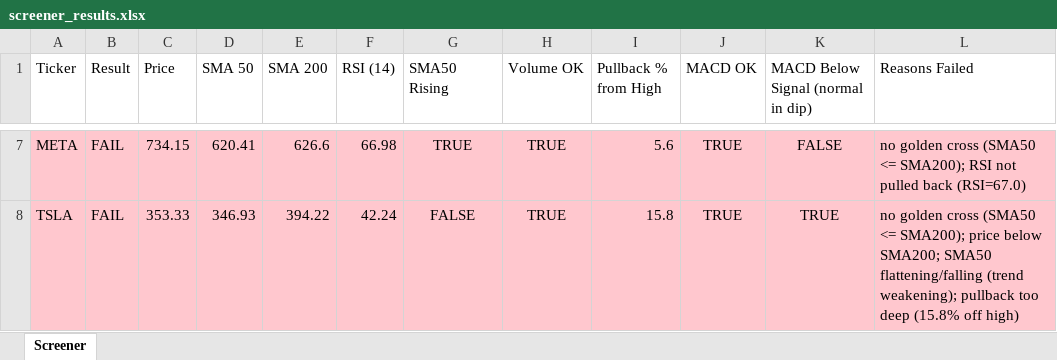
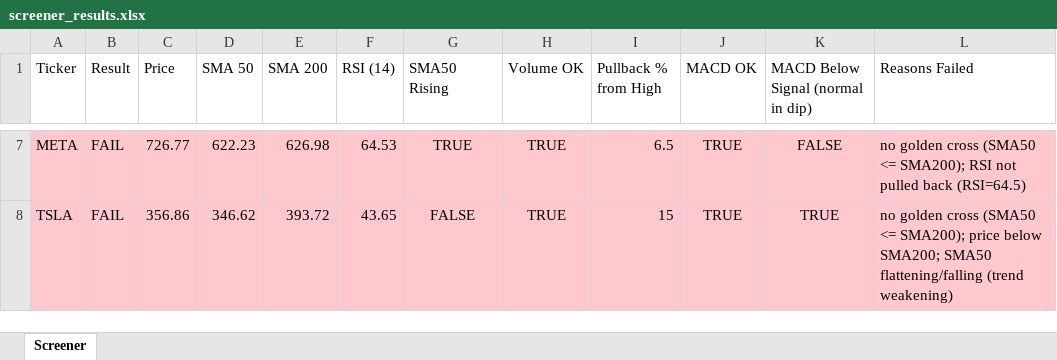
Before and after one commit to Spiky0315/Stock-screener, an Excel workbook: Output/screener_results.xlsx, sheet Screener, drawn as a sheet; only a part is shown, gaps mark what is left out; values as stored, in another font and other column widths than the file's, no borders; the diff covers the shown part only; the diff names each change by its address in the sheet, - before the commit and + after, or states it on an @@ line.

```diff
--- a/Output/screener_results.xlsx (sheet Screener)
+++ b/Output/screener_results.xlsx (sheet Screener)
-C7 (Price): 734.15
+C7 (Price): 726.77
-D7 (SMA 50): 620.41
+D7 (SMA 50): 622.23
-E7 (SMA 200): 626.6
+E7 (SMA 200): 626.98
-F7 (RSI (14)): 66.98
+F7 (RSI (14)): 64.53
-I7 (Pullback % from High): 5.6
+I7 (Pullback % from High): 6.5
-L7 (Reasons Failed): …pulled back (RSI=67.0)
+L7 (Reasons Failed): …pulled back (RSI=64.5)
-C8 (Price): 353.33
+C8 (Price): 356.86
-D8 (SMA 50): 346.93
+D8 (SMA 50): 346.62
-E8 (SMA 200): 394.22
+E8 (SMA 200): 393.72
-F8 (RSI (14)): 42.24
+F8 (RSI (14)): 43.65
-I8 (Pullback % from High): 15.8
+I8 (Pullback % from High): 15
-L8 (Reasons Failed): …flattening/falling (trend weakening); pullback too deep (15.8% off high)
+L8 (Reasons Failed): …flattening/falling (trend weakening)
```
Also changed, not shown: 31 edited cells elsewhere in this sheet.
